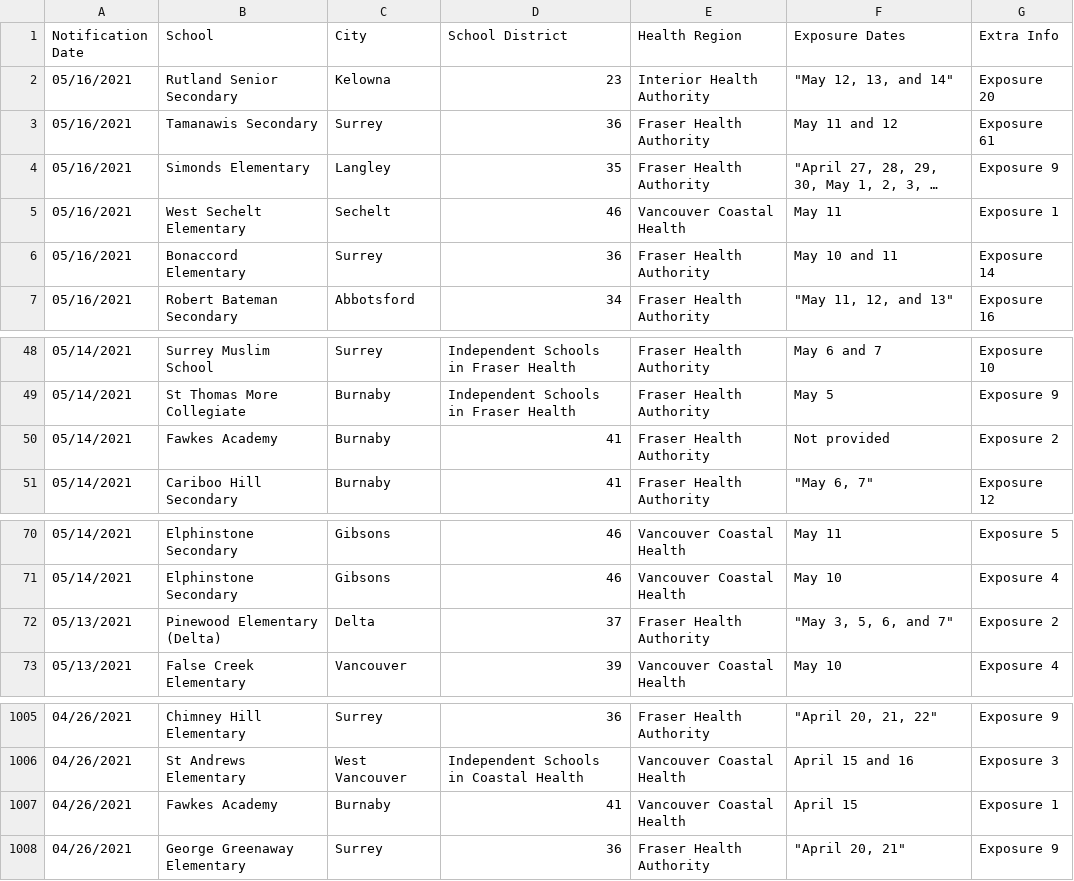
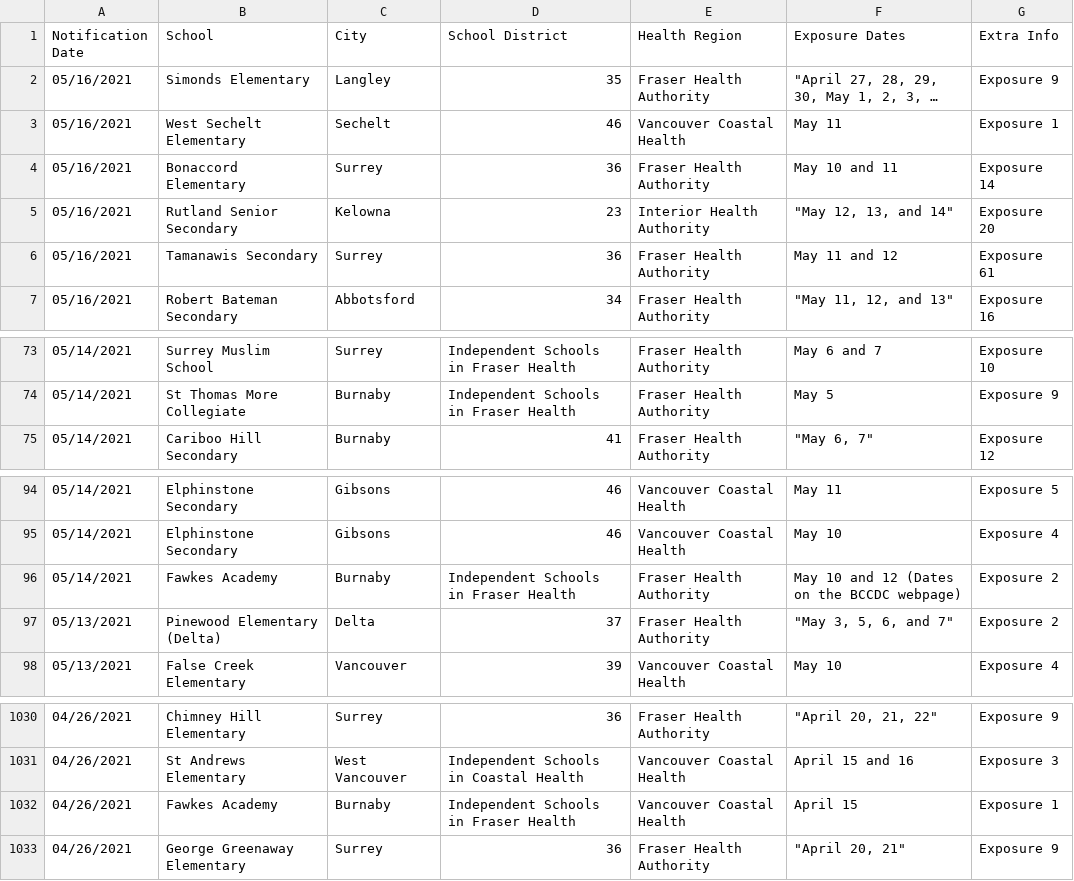
Before and after one commit to spod/bcschoolscoviddata, a CSV file: data/bc_school_covid_events_raw_data.csv, drawn as a sheet; only a part is shown, gaps mark what is left out; long unchanged cells end in …; removed rows and columns are numbered as before the commit, all else as after; the diff covers the shown part only; the diff names each change by its address in the sheet, - before the commit and + after, or states it on an @@ line.

```diff
--- a/data/bc_school_covid_events_raw_data.csv
+++ b/data/bc_school_covid_events_raw_data.csv
@@ row 2 moved to row 5: 05/16/2021 @@
@@ row 3 moved to row 6: 05/16/2021 @@
-row 50: 05/14/2021 | Fawkes Academy | Burnaby | 41 | Fraser Health Authority | Not provided | Exposure 2
+row 96: 05/14/2021 | Fawkes Academy | Burnaby | Independent Schools in Fraser Health | Fraser Health Authority | May 10 and 12 (Dates on the BCCDC webpage) | Exposure 2
-D1032 (School District): 41
+D1032 (School District): Independent Schools in Fraser Health
```
Also changed, not shown: 25 added rows elsewhere in this file, data/leaderboard.csv, data/raw_data.csv, 1 other file.
